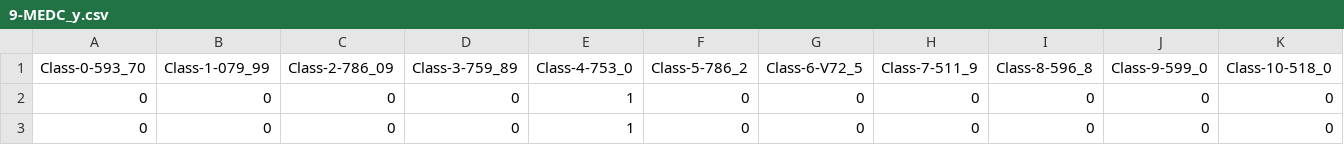
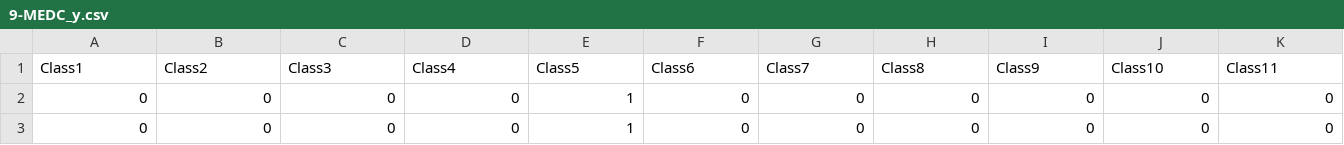
Before and after one commit to rompoggi/MCTS_ClassifierChain, a CSV file: data/datasets/9-MEDC_y.csv (was data/9-MEDC_y.csv), drawn as a sheet; only a part is shown; removed rows and columns are numbered as before the commit, all else as after; rows hold the shown columns only; the diff names each change by its address in the sheet, - before the commit and + after, or states it on an @@ line.

```diff
--- a/data/9-MEDC_y.csv
+++ b/data/datasets/9-MEDC_y.csv
-row 1: Class-0-593_70 | Class-1-079_99 | Class-2-786_09 | Class-3-759_89 | Class-4-753_0 | Class-5-786_2 | Class-6-V72_5 | Class-7-511_9 | Class-8-596_8 | Class-9-599_0 | Class-10-518_0
+row 1: Class1 | Class2 | Class3 | Class4 | Class5 | Class6 | Class7 | Class8 | Class9 | Class10 | Class11
```
Also changed, not shown: data/datasets/10-ENRON_y.csv, data/datasets/2-EMOT_X.csv, 49 other files.
